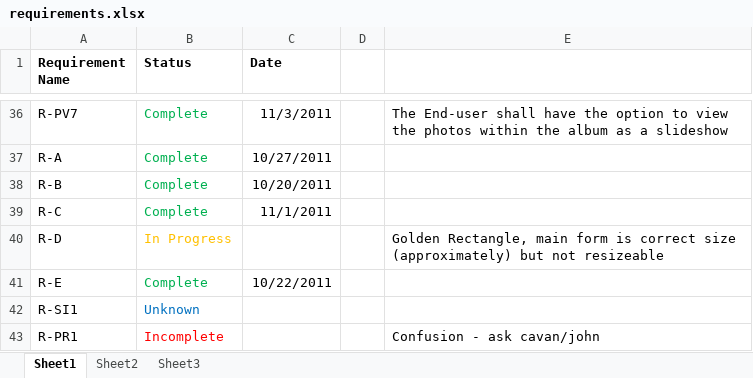
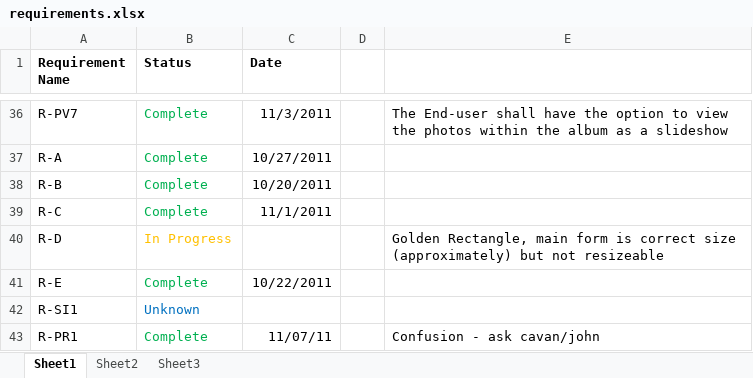
Before and after one commit to sylvesterink/Album-Viewer, an Excel workbook: docs/requirements.xlsx, sheet Sheet1, drawn as a sheet; only a part is shown, gaps mark what is left out; values as stored, in another font and other column widths than the file's, no borders; the diff names each change by its address in the sheet, - before the commit and + after, or states it on an @@ line.

Commit message:
Updated README, requirements list, and version number to 2.5.x.x

```diff
--- a/docs/requirements.xlsx (sheet Sheet1)
+++ b/docs/requirements.xlsx (sheet Sheet1)
-B43 (Status): Incomplete
+B43 (Status): Complete
-B43 text colour: #FF0000
+B43 text colour: #00B050
-C43 (Date): (empty)
+C43 (Date): 11/07/11
```
Also changed, not shown: 2 other files.
